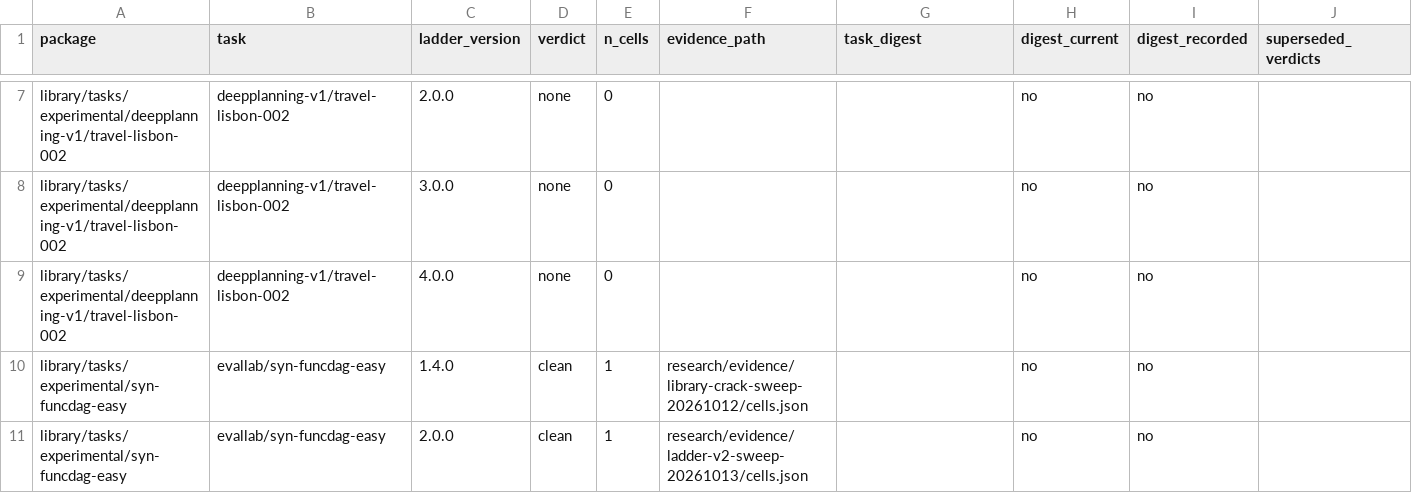
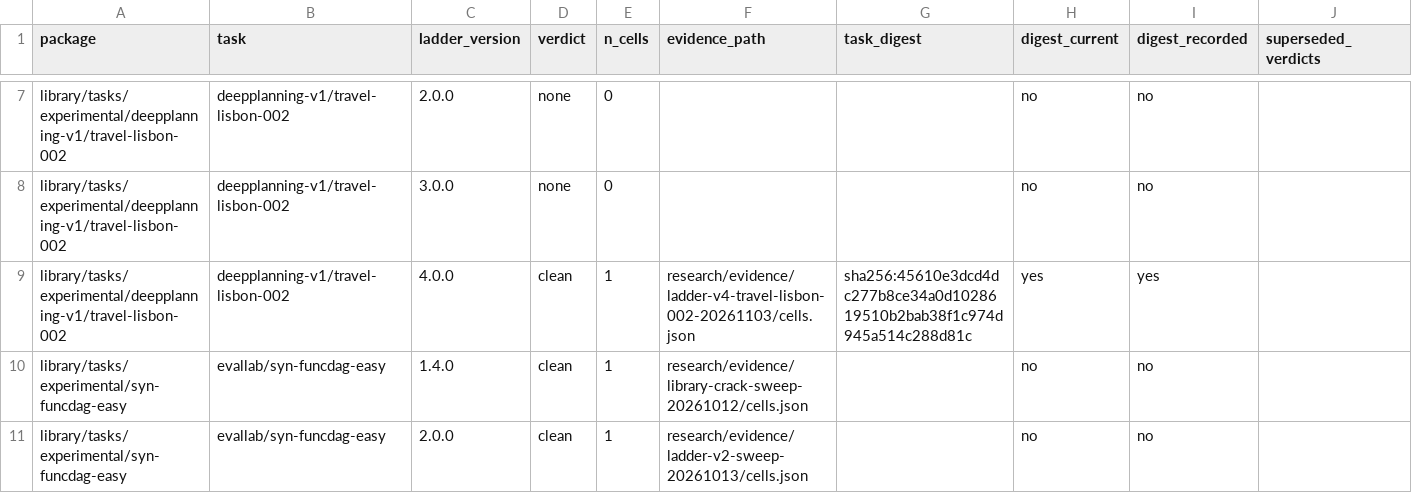
Before and after one commit to PeterMakhnatch/eval-lab, a CSV file: research/experiments/library-ladder-coverage/coverage.csv, drawn as a sheet; only a part is shown, gaps mark what is left out.

Commit message:
research(ladder-v4): travel-lisbon-002 full ladder 4.0.0 cell with oracle/nop controls (HAR-285) (#1844)

```diff
--- a/research/experiments/library-ladder-coverage/coverage.csv
+++ b/research/experiments/library-ladder-coverage/coverage.csv
@@ -8,3 +8,3 @@ library/tasks/experimental/deepplanning-v1/travel-lisbon-002,deepplanning-v1/tra
 library/tasks/experimental/deepplanning-v1/travel-lisbon-002,deepplanning-v1/travel-lisbon-002,3.0.0,none,0,,,no,no,
-library/tasks/experimental/deepplanning-v1/travel-lisbon-002,deepplanning-v1/travel-lisbon-002,4.0.0,none,0,,,no,no,
+library/tasks/experimental/deepplanning-v1/travel-lisbon-002,deepplanning-v1/travel-lisbon-002,4.0.0,clean,1,research/evidence/ladder-v4-travel-lisbon-002-20261103/cells.json,sha256:45610e3dcd4dc277b8ce34a0d1028619510b2bab38f1c974d945a514c288d81c,yes,yes,
 library/tasks/experimental/syn-funcdag-easy,evallab/syn-funcdag-easy,1.4.0,clean,1,research/evidence/library-crack-sweep-20261012/cells.json,,no,no,
```
Also changed, not shown: research/experiments/library-ladder-coverage/gaps.csv, 3 other files.
